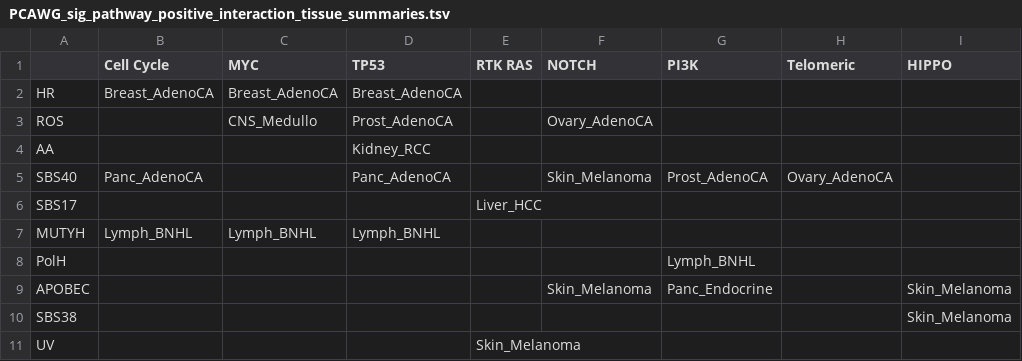
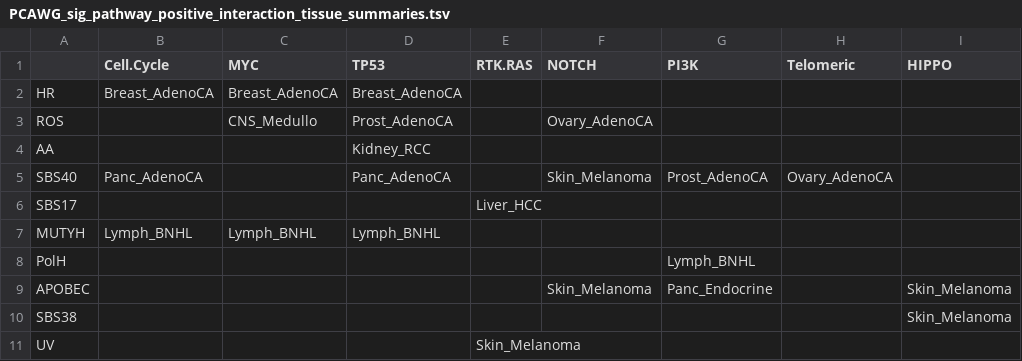
Before and after one commit to annahyan/mutsigints, a TSV file: supp_data/PCAWG_sig_pathway_positive_interaction_tissue_summaries.tsv, drawn as a sheet.

```diff
--- a/supp_data/PCAWG_sig_pathway_positive_interaction_tissue_summaries.tsv
+++ b/supp_data/PCAWG_sig_pathway_positive_interaction_tissue_summaries.tsv
@@ -1,2 +1,2 @@
-	Cell Cycle	MYC	TP53	RTK RAS	NOTCH	PI3K	Telomeric	HIPPO
+	Cell.Cycle	MYC	TP53	RTK.RAS	NOTCH	PI3K	Telomeric	HIPPO
 HR	Breast_AdenoCA	Breast_AdenoCA	Breast_AdenoCA					
```
Also changed, not shown: supp_data/PCAWG_sig_pathway_negative_interaction_tissue_summaries.tsv, 1 other file.
